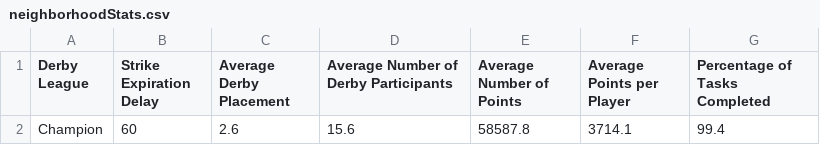
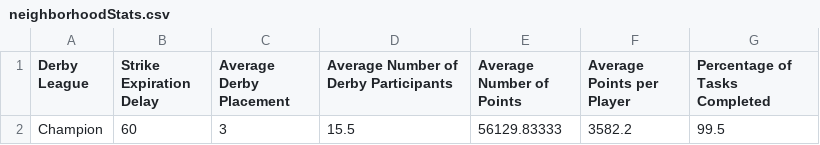
Before and after one commit to azuremeadows/azuremeadows.github.io, a CSV file: docs/_data/neighborhoodStats.csv, drawn as a sheet; removed rows and columns are numbered as before the commit, all else as after; the diff names each change by its address in the sheet, - before the commit and + after, or states it on an @@ line.

```diff
--- a/docs/_data/neighborhoodStats.csv
+++ b/docs/_data/neighborhoodStats.csv
-row 2: Champion | 60 | 2.6 | 15.6 | 58587.8 | 3714.1 | 99.4
+row 2: Champion | 60 | 3 | 15.5 | 56129.83333 | 3582.2 | 99.5
```
Also changed, not shown: docs/_data/DerbyHistory.csv, docs/_data/memberStats.csv.
